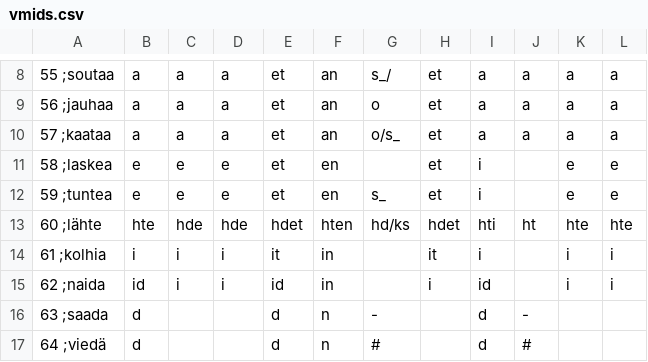
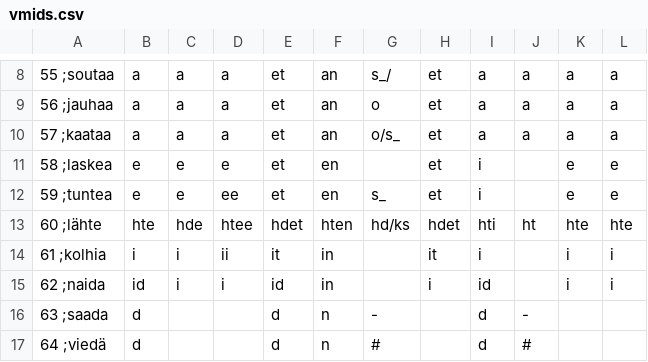
Before and after one commit to tharmo/rallatin, a CSV file: copygit/vmids.csv, drawn as a sheet; only a part is shown, gaps mark what is left out.

```diff
--- a/copygit/vmids.csv
+++ b/copygit/vmids.csv
@@ -11,5 +11,5 @@
 58  ;laskea ,e           ,e           ,e           ,et          ,en          ,            ,et          ,i           ,            ,e           ,e
-59  ;tuntea ,e           ,e           ,e           ,et          ,en          ,s_          ,et          ,i           ,            ,e           ,e
-60  ;lähte  ,hte         ,hde         ,hde         ,hdet        ,hten        ,hd/ks       ,hdet        ,hti         ,ht          ,hte         ,hte
-61  ;kolhia ,i           ,i           ,i           ,it          ,in          ,            ,it          ,i           ,            ,i           ,i
+59  ;tuntea ,e           ,e           ,ee          ,et          ,en          ,s_          ,et          ,i           ,            ,e           ,e
+60  ;lähte  ,hte         ,hde         ,htee        ,hdet        ,hten        ,hd/ks       ,hdet        ,hti         ,ht          ,hte         ,hte
+61  ;kolhia ,i           ,i           ,ii          ,it          ,in          ,            ,it          ,i           ,            ,i           ,i
 62  ;naida  ,id          ,i           ,i           ,id          ,in          ,            ,i           ,id          ,            ,i           ,i
```
Also changed, not shown: 24 other files.
